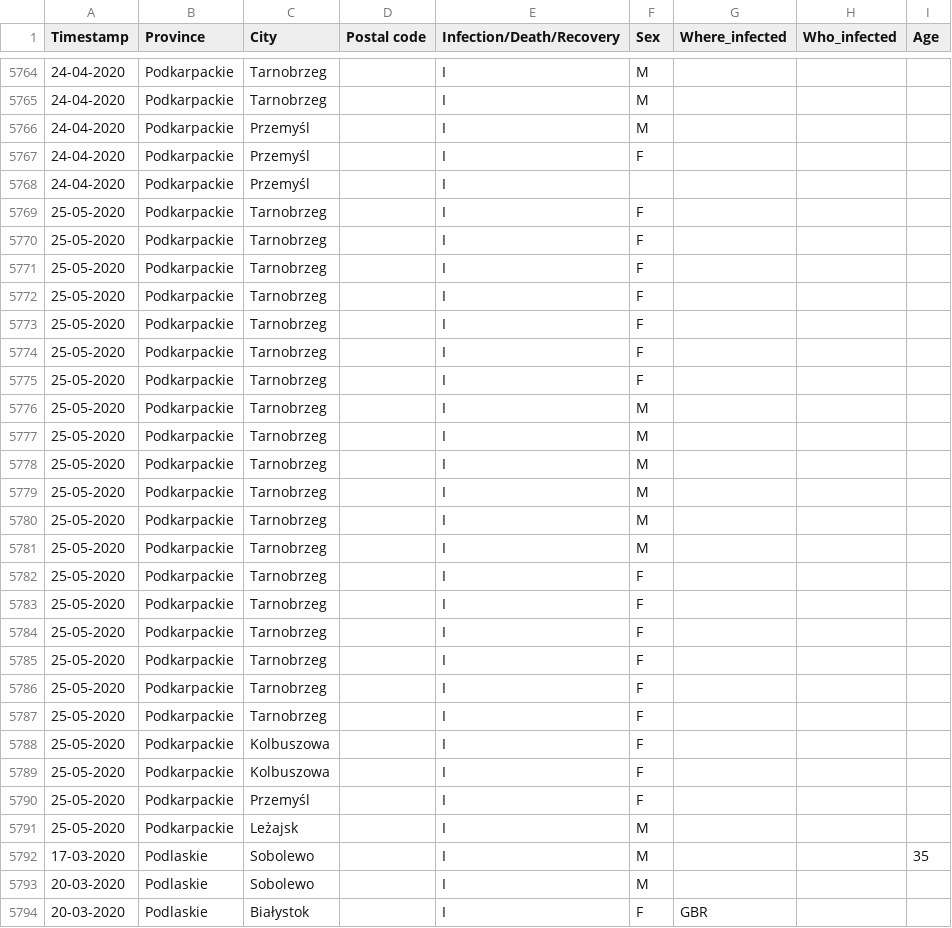
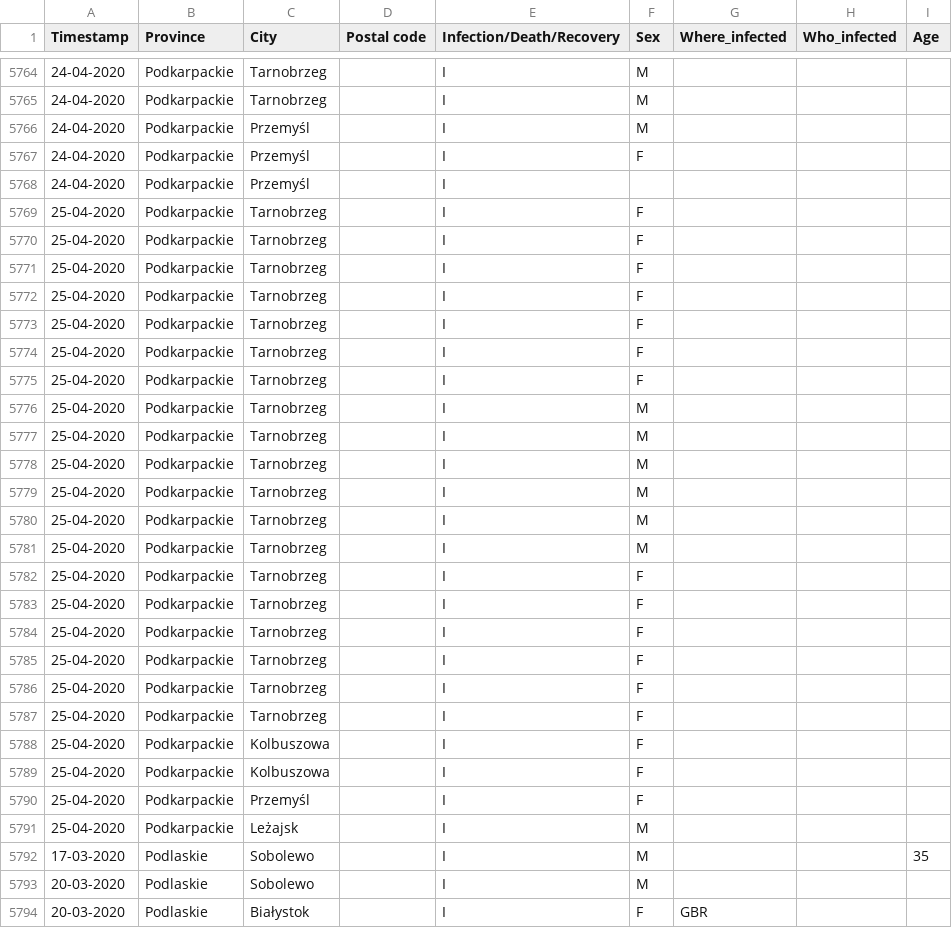
Before and after one commit to dtandev/coronavirus, a CSV file: data/CoronavirusPL - Timeseries.csv, drawn as a sheet; only a part is shown, gaps mark what is left out.

Commit message:
Timestamps typo fixed 05 > 04

```diff
--- a/data/CoronavirusPL - Timeseries.csv
+++ b/data/CoronavirusPL - Timeseries.csv
@@ -5768,25 +5768,25 @@ Timestamp,Province,City,Postal code,Infection/Death/Recovery,Sex,Where_infected,
 24-04-2020,Podkarpackie,Przemyśl,,I,,,,
-25-05-2020,Podkarpackie,Tarnobrzeg,,I,F,,,
-25-05-2020,Podkarpackie,Tarnobrzeg,,I,F,,,
-25-05-2020,Podkarpackie,Tarnobrzeg,,I,F,,,
-25-05-2020,Podkarpackie,Tarnobrzeg,,I,F,,,
-25-05-2020,Podkarpackie,Tarnobrzeg,,I,F,,,
-25-05-2020,Podkarpackie,Tarnobrzeg,,I,F,,,
-25-05-2020,Podkarpackie,Tarnobrzeg,,I,F,,,
-25-05-2020,Podkarpackie,Tarnobrzeg,,I,M,,,
-25-05-2020,Podkarpackie,Tarnobrzeg,,I,M,,,
-25-05-2020,Podkarpackie,Tarnobrzeg,,I,M,,,
-25-05-2020,Podkarpackie,Tarnobrzeg,,I,M,,,
-25-05-2020,Podkarpackie,Tarnobrzeg,,I,M,,,
-25-05-2020,Podkarpackie,Tarnobrzeg,,I,M,,,
-25-05-2020,Podkarpackie,Tarnobrzeg,,I,F,,,
-25-05-2020,Podkarpackie,Tarnobrzeg,,I,F,,,
-25-05-2020,Podkarpackie,Tarnobrzeg,,I,F,,,
-25-05-2020,Podkarpackie,Tarnobrzeg,,I,F,,,
-25-05-2020,Podkarpackie,Tarnobrzeg,,I,F,,,
-25-05-2020,Podkarpackie,Tarnobrzeg,,I,F,,,
-25-05-2020,Podkarpackie,Kolbuszowa,,I,F,,,
-25-05-2020,Podkarpackie,Kolbuszowa,,I,F,,,
-25-05-2020,Podkarpackie,Przemyśl,,I,F,,,
-25-05-2020,Podkarpackie,Leżajsk,,I,M,,,
+25-04-2020,Podkarpackie,Tarnobrzeg,,I,F,,,
+25-04-2020,Podkarpackie,Tarnobrzeg,,I,F,,,
+25-04-2020,Podkarpackie,Tarnobrzeg,,I,F,,,
+25-04-2020,Podkarpackie,Tarnobrzeg,,I,F,,,
+25-04-2020,Podkarpackie,Tarnobrzeg,,I,F,,,
+25-04-2020,Podkarpackie,Tarnobrzeg,,I,F,,,
+25-04-2020,Podkarpackie,Tarnobrzeg,,I,F,,,
+25-04-2020,Podkarpackie,Tarnobrzeg,,I,M,,,
+25-04-2020,Podkarpackie,Tarnobrzeg,,I,M,,,
+25-04-2020,Podkarpackie,Tarnobrzeg,,I,M,,,
+25-04-2020,Podkarpackie,Tarnobrzeg,,I,M,,,
+25-04-2020,Podkarpackie,Tarnobrzeg,,I,M,,,
+25-04-2020,Podkarpackie,Tarnobrzeg,,I,M,,,
+25-04-2020,Podkarpackie,Tarnobrzeg,,I,F,,,
+25-04-2020,Podkarpackie,Tarnobrzeg,,I,F,,,
+25-04-2020,Podkarpackie,Tarnobrzeg,,I,F,,,
+25-04-2020,Podkarpackie,Tarnobrzeg,,I,F,,,
+25-04-2020,Podkarpackie,Tarnobrzeg,,I,F,,,
+25-04-2020,Podkarpackie,Tarnobrzeg,,I,F,,,
+25-04-2020,Podkarpackie,Kolbuszowa,,I,F,,,
+25-04-2020,Podkarpackie,Kolbuszowa,,I,F,,,
+25-04-2020,Podkarpackie,Przemyśl,,I,F,,,
+25-04-2020,Podkarpackie,Leżajsk,,I,M,,,
 17-03-2020,Podlaskie,Sobolewo,,I,M,,,35
```
